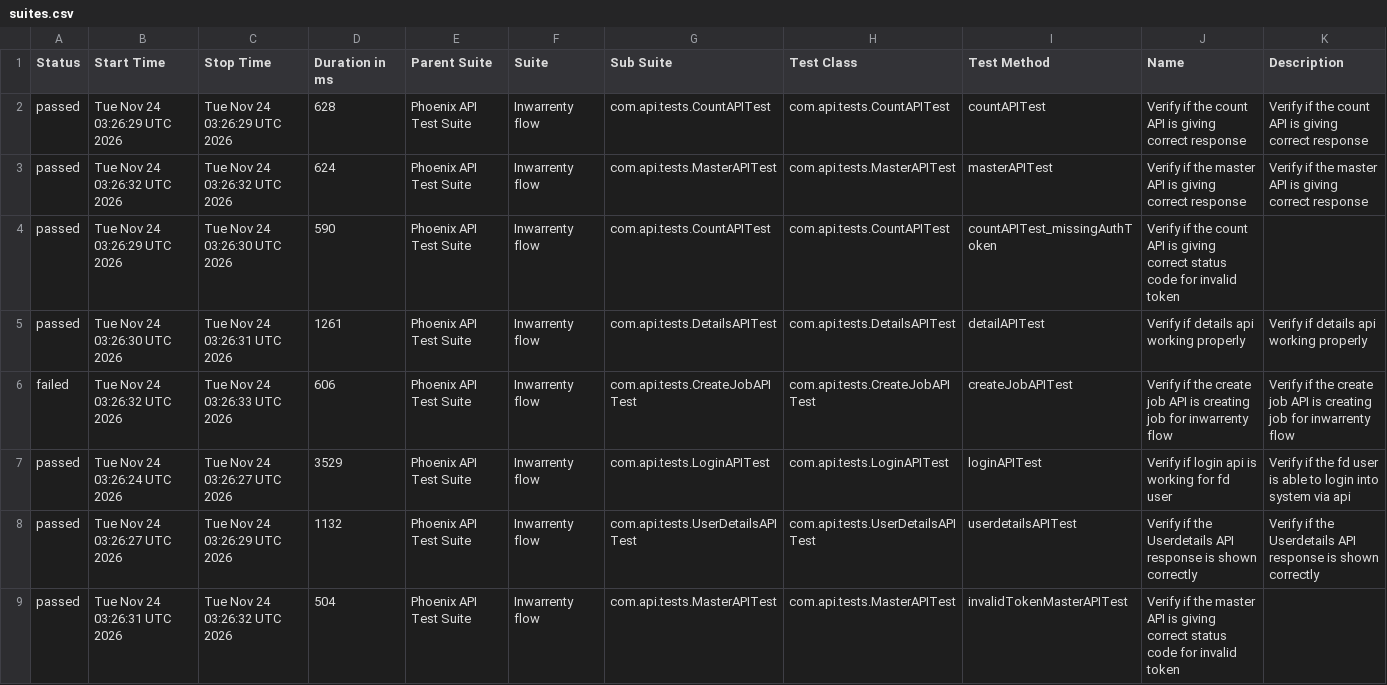
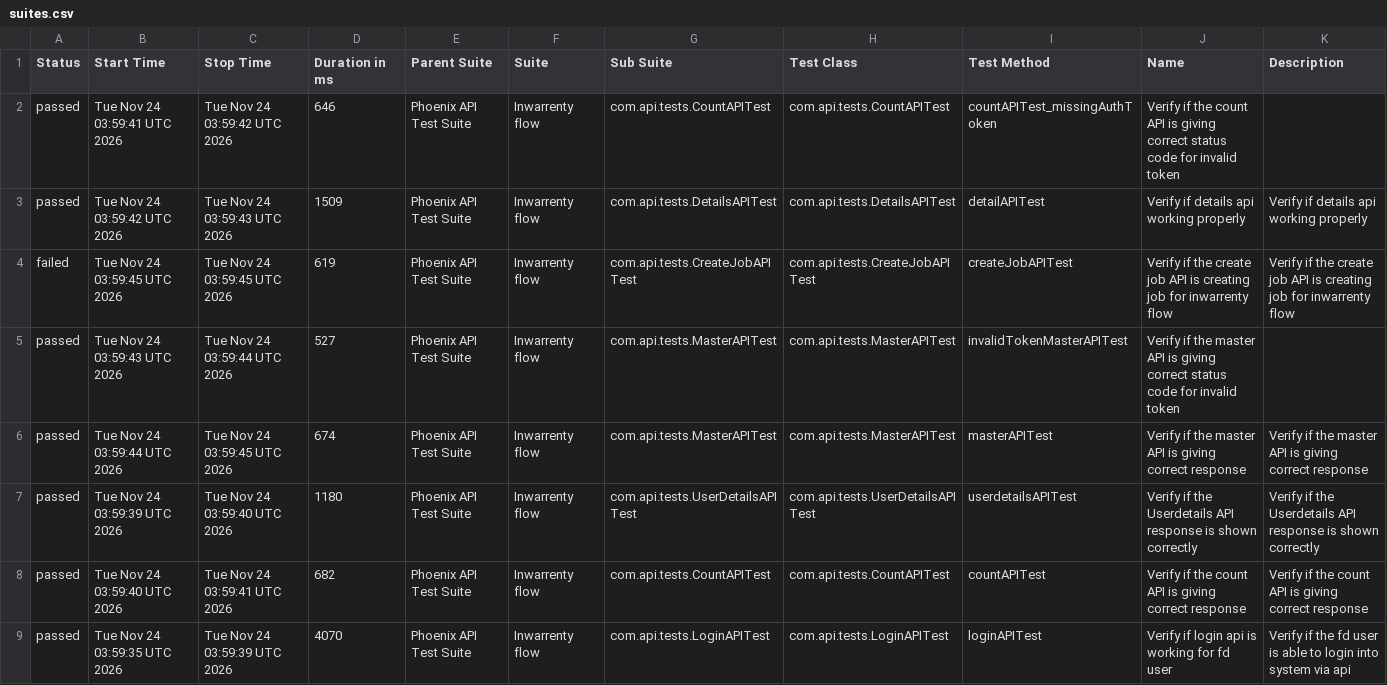
Before and after one commit to AbhijitNaik05/PhoenixTestAutomationFramework, a CSV file: data/suites.csv, drawn as a sheet.

```diff
--- a/data/suites.csv
+++ b/data/suites.csv
@@ -1,9 +1,9 @@
 "Status","Start Time","Stop Time","Duration in ms","Parent Suite","Suite","Sub Suite","Test Class","Test Method","Name","Description"
-"passed","Tue Nov 24 03:26:29 UTC 2026","Tue Nov 24 03:26:29 UTC 2026","628","Phoenix API Test Suite","Inwarrenty flow","com.api.tests.CountAPITest","com.api.tests.CountAPITest","countAPITest","Verify if the count API is giving correct response","Verify if the count API is giving correct response"
-"passed","Tue Nov 24 03:26:32 UTC 2026","Tue Nov 24 03:26:32 UTC 2026","624","Phoenix API Test Suite","Inwarrenty flow","com.api.tests.MasterAPITest","com.api.tests.MasterAPITest","masterAPITest","Verify if the master API is giving correct response","Verify if the master API is giving correct response"
-"passed","Tue Nov 24 03:26:29 UTC 2026","Tue Nov 24 03:26:30 UTC 2026","590","Phoenix API Test Suite","Inwarrenty flow","com.api.tests.CountAPITest","com.api.tests.CountAPITest","countAPITest_missingAuthToken","Verify if the count API is giving correct status code for invalid token",""
-"passed","Tue Nov 24 03:26:30 UTC 2026","Tue Nov 24 03:26:31 UTC 2026","1261","Phoenix API Test Suite","Inwarrenty flow","com.api.tests.DetailsAPITest","com.api.tests.DetailsAPITest","detailAPITest","Verify if details api working properly","Verify if details api working properly"
-"failed","Tue Nov 24 03:26:32 UTC 2026","Tue Nov 24 03:26:33 UTC 2026","606","Phoenix API Test Suite","Inwarrenty flow","com.api.tests.CreateJobAPITest","com.api.tests.CreateJobAPITest","createJobAPITest","Verify if the create job API is creating job for inwarrenty flow","Verify if the create job API is creating job for inwarrenty flow"
-"passed","Tue Nov 24 03:26:24 UTC 2026","Tue Nov 24 03:26:27 UTC 2026","3529","Phoenix API Test Suite","Inwarrenty flow","com.api.tests.LoginAPITest","com.api.tests.LoginAPITest","loginAPITest","Verify if login api is working for fd user","Verify if the fd user is able to login into system via api"
-"passed","Tue Nov 24 03:26:27 UTC 2026","Tue Nov 24 03:26:29 UTC 2026","1132","Phoenix API Test Suite","Inwarrenty flow","com.api.tests.UserDetailsAPITest","com.api.tests.UserDetailsAPITest","userdetailsAPITest","Verify if the Userdetails API response is shown correctly","Verify if the Userdetails API response is shown correctly"
-"passed","Tue Nov 24 03:26:31 UTC 2026","Tue Nov 24 03:26:32 UTC 2026","504","Phoenix API Test Suite","Inwarrenty flow","com.api.tests.MasterAPITest","com.api.tests.MasterAPITest","invalidTokenMasterAPITest","Verify if the master API is giving correct status code for invalid token",""
+"passed","Tue Nov 24 03:59:41 UTC 2026","Tue Nov 24 03:59:42 UTC 2026","646","Phoenix API Test Suite","Inwarrenty flow","com.api.tests.CountAPITest","com.api.tests.CountAPITest","countAPITest_missingAuthToken","Verify if the count API is giving correct status code for invalid token",""
+"passed","Tue Nov 24 03:59:42 UTC 2026","Tue Nov 24 03:59:43 UTC 2026","1509","Phoenix API Test Suite","Inwarrenty flow","com.api.tests.DetailsAPITest","com.api.tests.DetailsAPITest","detailAPITest","Verify if details api working properly","Verify if details api working properly"
+"failed","Tue Nov 24 03:59:45 UTC 2026","Tue Nov 24 03:59:45 UTC 2026","619","Phoenix API Test Suite","Inwarrenty flow","com.api.tests.CreateJobAPITest","com.api.tests.CreateJobAPITest","createJobAPITest","Verify if the create job API is creating job for inwarrenty flow","Verify if the create job API is creating job for inwarrenty flow"
+"passed","Tue Nov 24 03:59:43 UTC 2026","Tue Nov 24 03:59:44 UTC 2026","527","Phoenix API Test Suite","Inwarrenty flow","com.api.tests.MasterAPITest","com.api.tests.MasterAPITest","invalidTokenMasterAPITest","Verify if the master API is giving correct status code for invalid token",""
+"passed","Tue Nov 24 03:59:44 UTC 2026","Tue Nov 24 03:59:45 UTC 2026","674","Phoenix API Test Suite","Inwarrenty flow","com.api.tests.MasterAPITest","com.api.tests.MasterAPITest","masterAPITest","Verify if the master API is giving correct response","Verify if the master API is giving correct response"
+"passed","Tue Nov 24 03:59:39 UTC 2026","Tue Nov 24 03:59:40 UTC 2026","1180","Phoenix API Test Suite","Inwarrenty flow","com.api.tests.UserDetailsAPITest","com.api.tests.UserDetailsAPITest","userdetailsAPITest","Verify if the Userdetails API response is shown correctly","Verify if the Userdetails API response is shown correctly"
+"passed","Tue Nov 24 03:59:40 UTC 2026","Tue Nov 24 03:59:41 UTC 2026","682","Phoenix API Test Suite","Inwarrenty flow","com.api.tests.CountAPITest","com.api.tests.CountAPITest","countAPITest","Verify if the count API is giving correct response","Verify if the count API is giving correct response"
+"passed","Tue Nov 24 03:59:35 UTC 2026","Tue Nov 24 03:59:39 UTC 2026","4070","Phoenix API Test Suite","Inwarrenty flow","com.api.tests.LoginAPITest","com.api.tests.LoginAPITest","loginAPITest","Verify if login api is working for fd user","Verify if the fd user is able to login into system via api"
```
Also changed, not shown: data/behaviors.csv, 51 other files.
